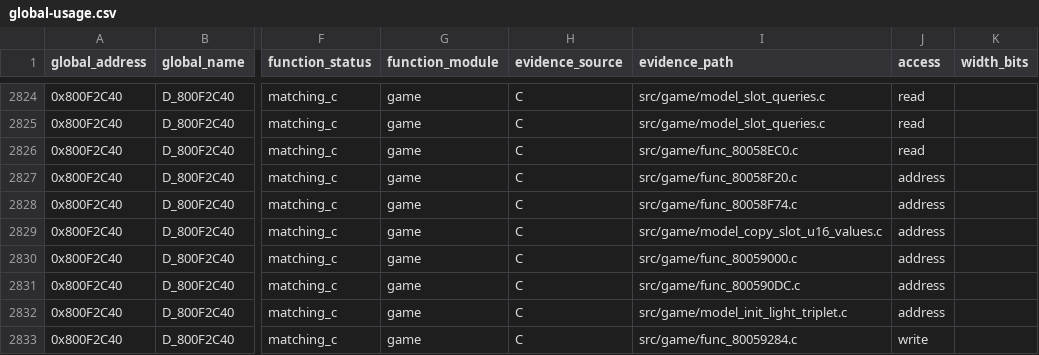
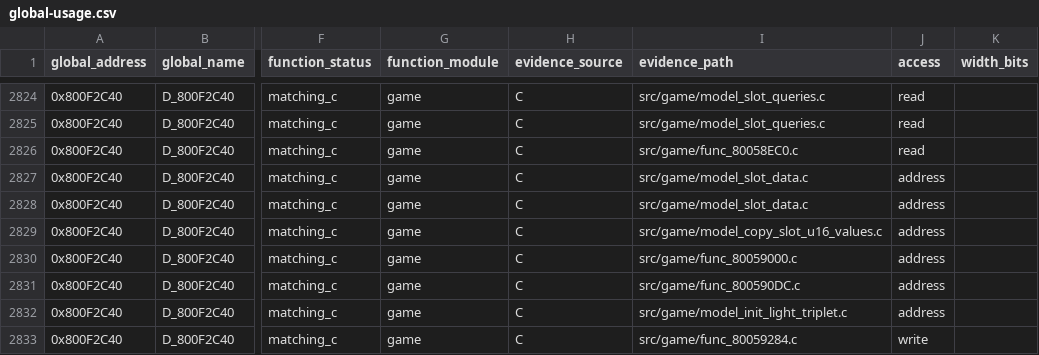
Before and after one commit to MaChInEgUn3/memories-decomp, a CSV file: notes/global-usage.csv, drawn as a sheet; only a part is shown, gaps mark what is left out; the diff names each change by its address in the sheet, - before the commit and + after, or states it on an @@ line.

Commit message:
Coalesce model slot data queries (#212)
Groups the two ModelSlot data-address queries into
src/game/model_slot_data.c.

The pair spans 0x80058F20 through 0x80058F74 with sizes totalling 0x90,
exactly the span to Model_CopySlotU16Values, which uses gcc_2_8_1_g8_split and
forces the upper boundary. Both members share gcc_2_8_1_g0 and are defined in
address order.

They share the established slot layout and its 80-byte entry stride, and each
retains its own fallback selection.

Byte-identical reorganisation; CI reproduced SHA-256
84a54ed74f3d0edd6d81380839f7e4ef5bfb21ecea18be9a062bd6bfa5a45c88.

Part of #39.

```diff
--- a/notes/global-usage.csv
+++ b/notes/global-usage.csv
-I2827 (evidence_path): src/game/func_80058F20.c
+I2827 (evidence_path): src/game/model_slot_data.c
-I2828 (evidence_path): src/game/func_80058F74.c
+I2828 (evidence_path): src/game/model_slot_data.c
```
Also changed, not shown: 4 other files.
